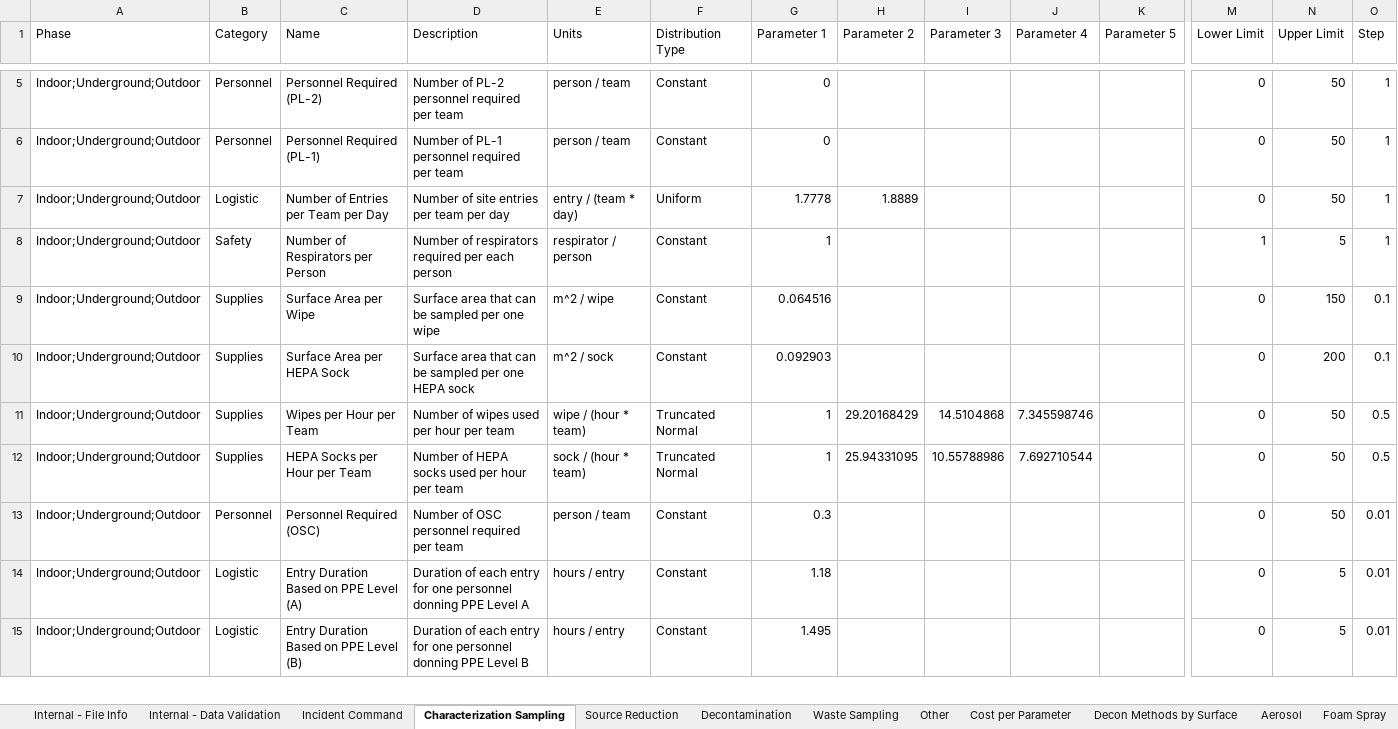
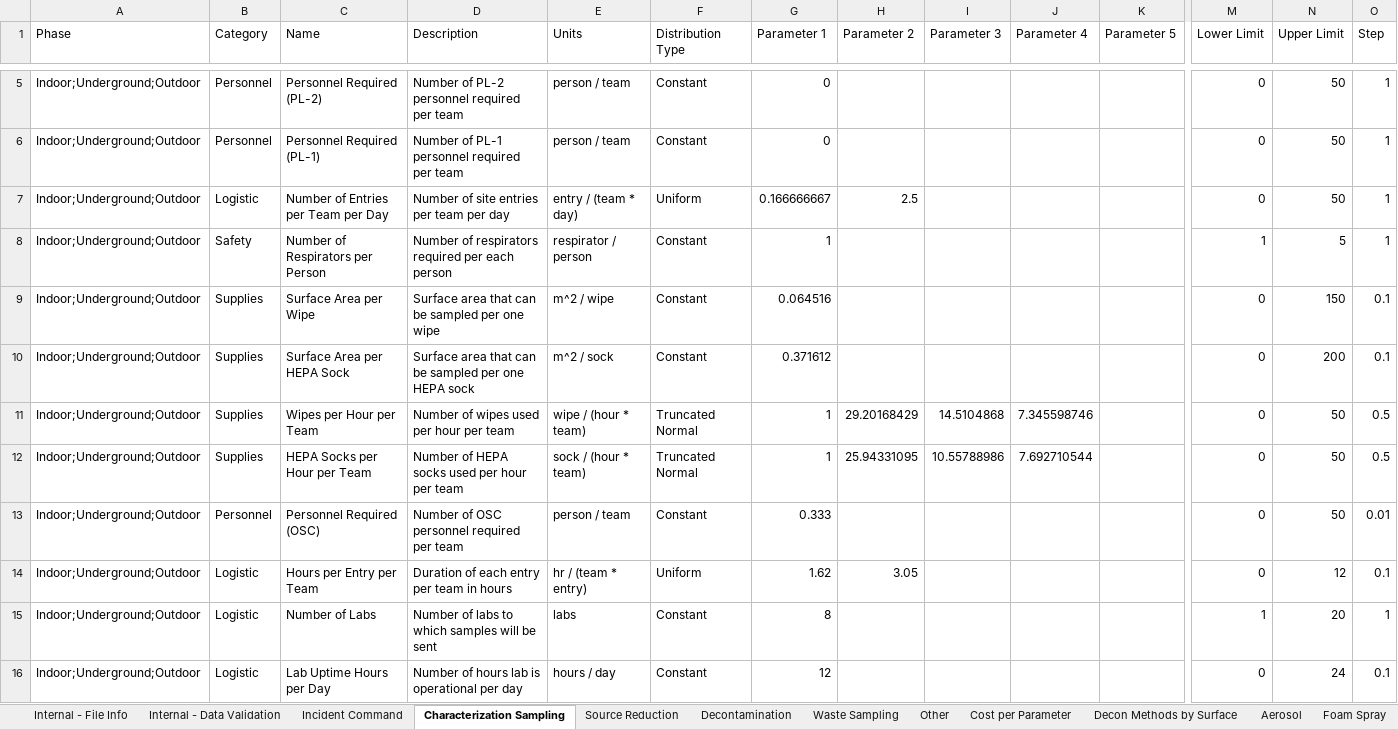
Before and after one commit to USEPA/EPADecon, an Excel workbook: InputFiles/ModifyParameters.xlsx, sheet Characterization Sampling, drawn as a sheet; only a part is shown, gaps mark what is left out; the shorter side is filled out with more unchanged rows; values as stored, in another font and other column widths than the file's, no borders; conditional formats and table styles not drawn; rows hold the shown columns only; the diff covers the shown part only; the diff names each change by its address in the sheet, - before the commit and + after, or states it on an @@ line.

```diff
--- a/InputFiles/ModifyParameters.xlsx (sheet Characterization Sampling)
+++ b/InputFiles/ModifyParameters.xlsx (sheet Characterization Sampling)
-G7 (Parameter 1): 1.7778
+G7 (Parameter 1): 0.166666667
-H7 (Parameter 2): 1.8889
+H7 (Parameter 2): 2.5
-G10 (Parameter 1): 0.092903
+G10 (Parameter 1): 0.371612
-G13 (Parameter 1): 0.3
+G13 (Parameter 1): 0.333
+row 14: Indoor;Underground;Outdoor | Logistic | Hours per Entry per Team | Duration of each entry per team in hours | hr / (team * entry) | Uniform | 1.62 | 3.05 |  |  |  | 0 | 12 | 0.1
+row 15: Indoor;Underground;Outdoor | Logistic | Number of Labs | Number of labs to which samples will be sent | labs | Constant | 8 |  |  |  |  | 1 | 20 | 1
@@ row 20 moved to row 16: Indoor;Underground;Outdoor @@
```
Also changed, not shown: 6 added rows, 7 removed rows, 4 moved rows and 3 edited cells elsewhere in this sheet, sheet Decontamination, sheet Waste Sampling, sheet Source Reduction, sheet Cost per Parameter, sheet Other, sheet Fumigation, 10 more sheets, InputFiles/DefineScenario.xlsx.
